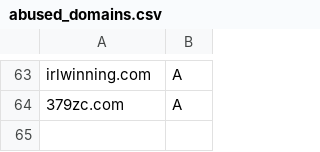
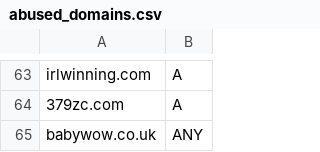
Before and after one commit to bwaters/dns-iptables-rules, a CSV file: abused_domains.csv, drawn as a sheet; only a part is shown, gaps mark what is left out.

Commit message:
added babywow.co.uk

```diff
--- a/abused_domains.csv
+++ b/abused_domains.csv
@@ -64 +64,2 @@ irlwinning.com; A
 379zc.com; A
+babywow.co.uk; ANY
```
Also changed, not shown: 1 other file.
